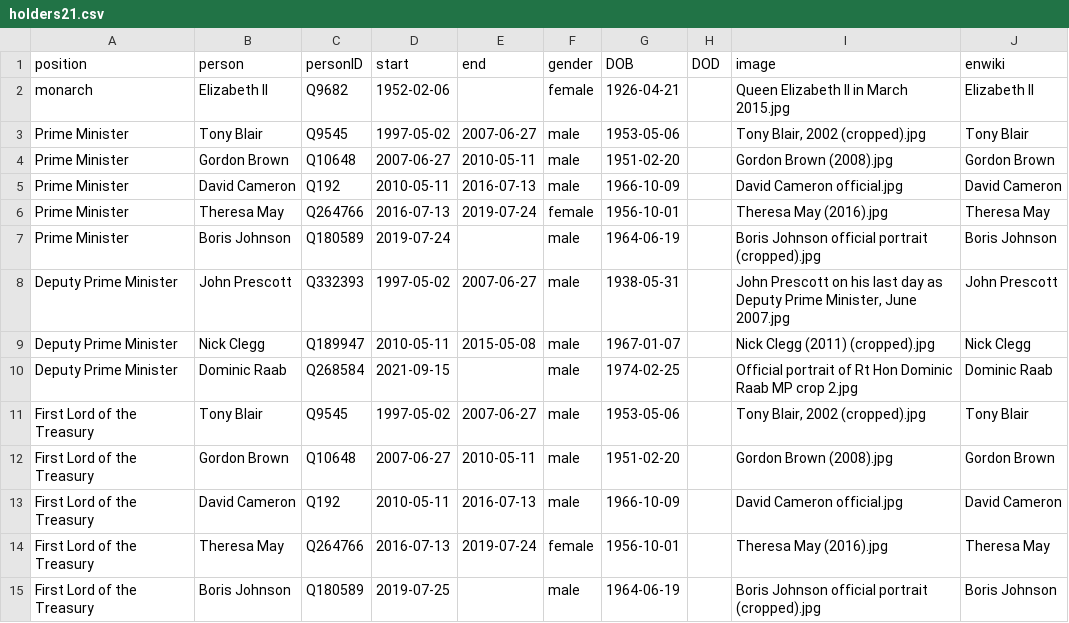
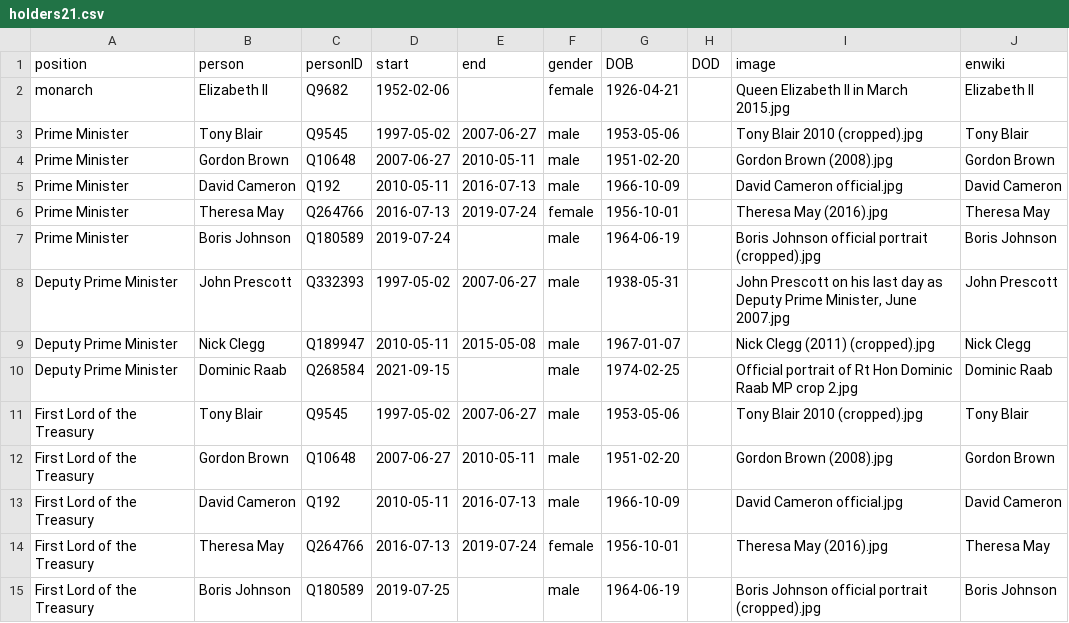
Before and after one commit to every-politician-scrapers/united-kingdom-cabinet, a CSV file: html/holders21.csv, drawn as a sheet; only a part is shown.

```diff
--- a/html/holders21.csv
+++ b/html/holders21.csv
@@ -2,3 +2,3 @@ position,person,personID,start,end,gender,DOB,DOD,image,enwiki
 monarch,Elizabeth II,Q9682,1952-02-06,,female,1926-04-21,,Queen Elizabeth II in March 2015.jpg,Elizabeth II
-Prime Minister,Tony Blair,Q9545,1997-05-02,2007-06-27,male,1953-05-06,,"Tony Blair, 2002 (cropped).jpg",Tony Blair
+Prime Minister,Tony Blair,Q9545,1997-05-02,2007-06-27,male,1953-05-06,,Tony Blair 2010 (cropped).jpg,Tony Blair
 Prime Minister,Gordon Brown,Q10648,2007-06-27,2010-05-11,male,1951-02-20,,Gordon Brown (2008).jpg,Gordon Brown
@@ -10,3 +10,3 @@ Deputy Prime Minister,Nick Clegg,Q189947,2010-05-11,2015-05-08,male,1967-01-07,,
 Deputy Prime Minister,Dominic Raab,Q268584,2021-09-15,,male,1974-02-25,,Official portrait of Rt Hon Dominic Raab MP crop 2.jpg,Dominic Raab
-First Lord of the Treasury,Tony Blair,Q9545,1997-05-02,2007-06-27,male,1953-05-06,,"Tony Blair, 2002 (cropped).jpg",Tony Blair
+First Lord of the Treasury,Tony Blair,Q9545,1997-05-02,2007-06-27,male,1953-05-06,,Tony Blair 2010 (cropped).jpg,Tony Blair
 First Lord of the Treasury,Gordon Brown,Q10648,2007-06-27,2010-05-11,male,1951-02-20,,Gordon Brown (2008).jpg,Gordon Brown
```
Also changed, not shown: html/family.csv, html/legislators.csv.
